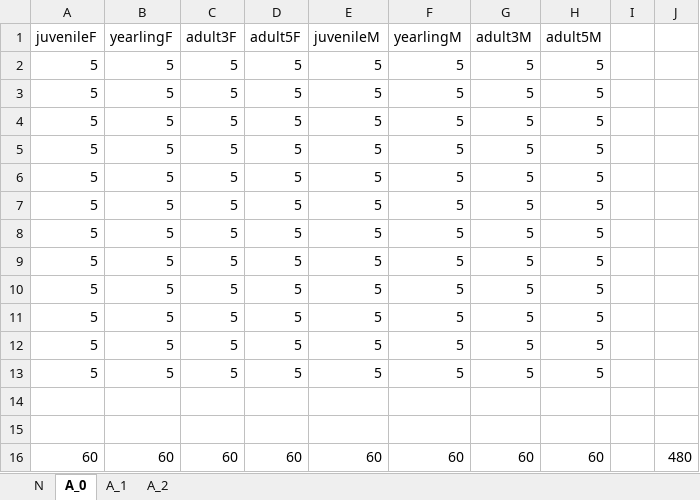
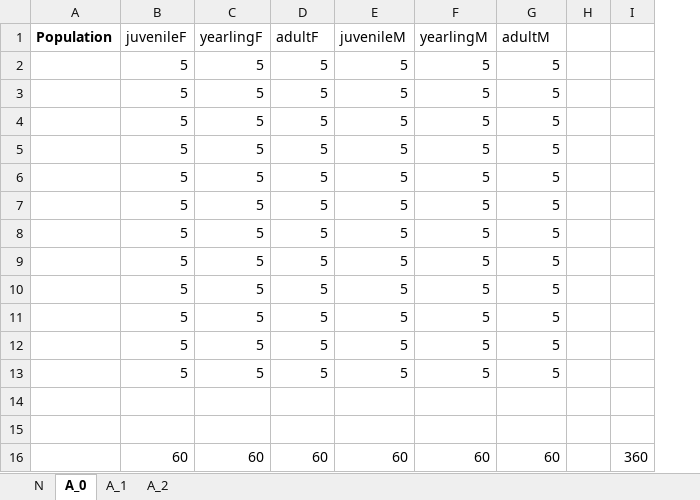
Before and after one commit to ToonVanDaele/ABMever, an Excel workbook: data/input/hunting_scenarios_abs.xlsx, sheet A_0, drawn as a sheet; values as stored, in another font and other column widths than the file's, no borders; removed rows and columns are numbered as before the commit, all else as after; the diff names each change by its address in the sheet, - before the commit and + after, or states it on an @@ line.

```diff
--- a/data/input/hunting_scenarios_abs.xlsx (sheet A_0)
+++ b/data/input/hunting_scenarios_abs.xlsx (sheet A_0)
+column A (Population), empty
-column C (adult3F), rows 2-16: 5 | 5 | 5 | 5 | 5 | 5 | 5 | 5 | 5 | 5 | 5 | 5 |  |  | 60
-column H (adult5M), rows 2-16: 5 | 5 | 5 | 5 | 5 | 5 | 5 | 5 | 5 | 5 | 5 | 5 |  |  | 60
-column J, row 16: 480
+column I, row 16: 360
-D1: adult5F
+D1: adultF
-G1: adult3M
+G1: adultM
```
Also changed, not shown: sheet A_1, sheet A_2, sheet N, formulas that keep their value, data/input/hunting_scenarios.xlsx, data/input/hunting_scenarios_rel.xlsx, 2 other files.
